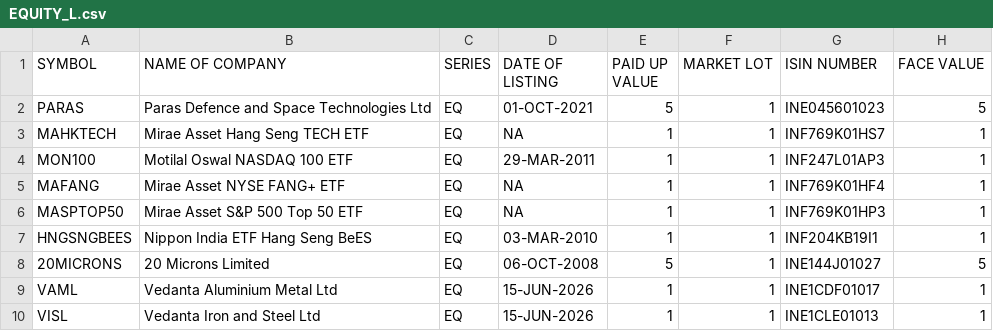
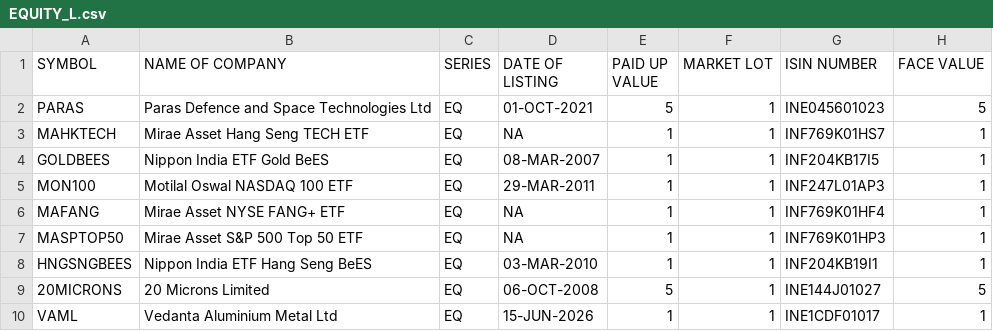
Before and after one commit to KPranaydeep/Finance, a CSV file: EQUITY_L.csv, drawn as a sheet; only a part is shown; the shorter side is filled out with more unchanged rows; the diff names each change by its address in the sheet, - before the commit and + after, or states it on an @@ line.

Commit message:
Update EQUITY_L.csv

```diff
--- a/EQUITY_L.csv
+++ b/EQUITY_L.csv
+row 4: GOLDBEES | Nippon India ETF Gold BeES | EQ | 08-MAR-2007 | 1 | 1 | INF204KB17I5 | 1
```
